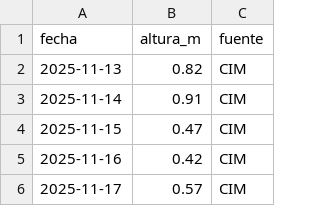
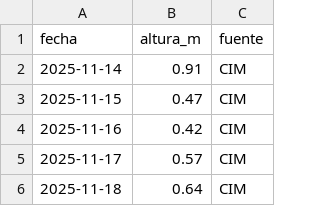
Before and after one commit to elfrancho/rios, a CSV file: datos_salado/cululu.csv, drawn as a sheet; only a part is shown; the shorter side is filled out with more unchanged rows.

Commit message:
Datos 14/11/2026 00:09

```diff
--- a/datos_salado/cululu.csv
+++ b/datos_salado/cululu.csv
@@ -1,3 +1,2 @@
 fecha,altura_m,fuente
-2025-11-13,0.82,CIM
 2025-11-14,0.91,CIM
```
Also changed, not shown: datos_ina/parana_rosario_caudal.csv, datos_salado/emilia.csv, 2 other files.
